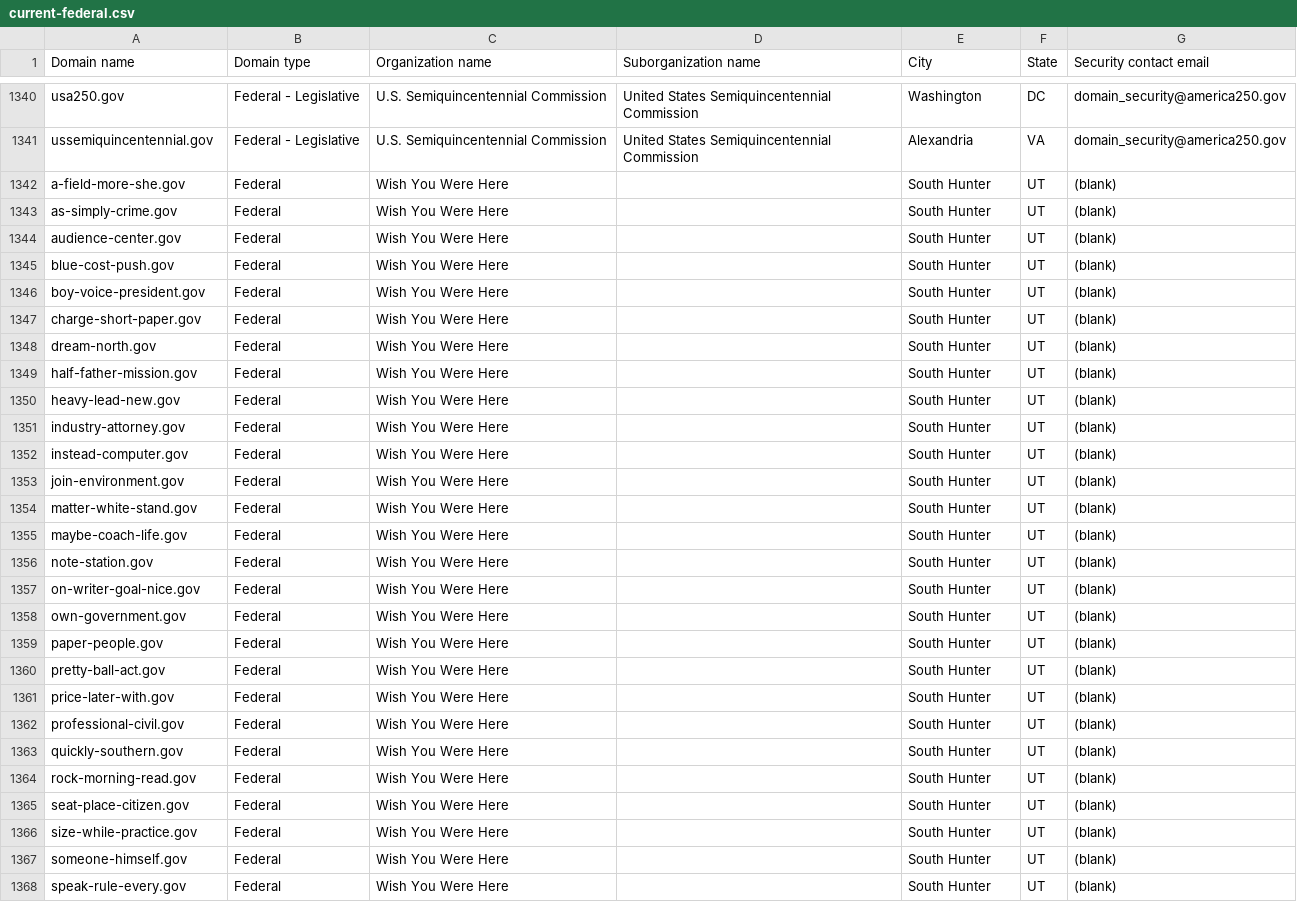
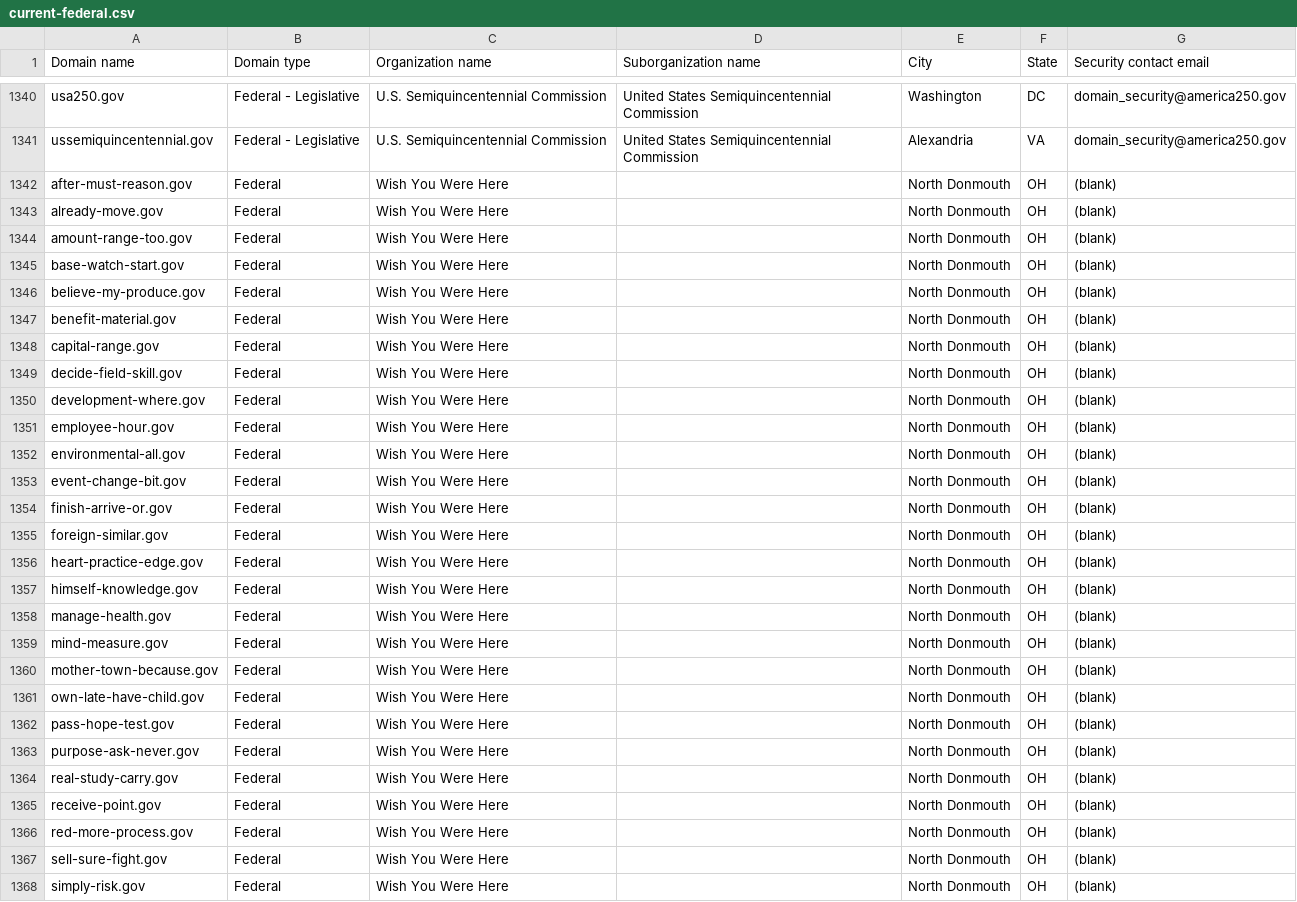
Before and after one commit to h-m-f-t/dotgov-data-staging, a CSV file: current-federal.csv, drawn as a sheet; only a part is shown, gaps mark what is left out; the diff covers the shown part only.

Commit message:
Flat: latest data (2026-07-03T09:31:11.581Z) {   "date": "2026-07-03T09:31:11.581Z",   "files": [     {       "name": "current-federal.csv",       "deltaBytes": 64,       "source": "https://getgov-staging.app.cloud.gov/api/v1/get-report/current-federal"     },     {       "name": "current-full.csv",       "deltaBytes": 596,       "source": "https://getgov-staging.app.cloud.gov/api/v1/get-report/current-full"     }   ] }

```diff
--- a/current-federal.csv
+++ b/current-federal.csv
@@ -1341,28 +1341,28 @@ usa250.gov,Federal - Legislative,U.S. Semiquincentennial Commission,United State
 ussemiquincentennial.gov,Federal - Legislative,U.S. Semiquincentennial Commission,United States Semiquincentennial Commission,Alexandria,VA,domain_security@america250.gov
-a-field-more-she.gov,Federal,Wish You Were Here,,South Hunter,UT,(blank)
-as-simply-crime.gov,Federal,Wish You Were Here,,South Hunter,UT,(blank)
-audience-center.gov,Federal,Wish You Were Here,,South Hunter,UT,(blank)
-blue-cost-push.gov,Federal,Wish You Were Here,,South Hunter,UT,(blank)
-boy-voice-president.gov,Federal,Wish You Were Here,,South Hunter,UT,(blank)
-charge-short-paper.gov,Federal,Wish You Were Here,,South Hunter,UT,(blank)
-dream-north.gov,Federal,Wish You Were Here,,South Hunter,UT,(blank)
-half-father-mission.gov,Federal,Wish You Were Here,,South Hunter,UT,(blank)
-heavy-lead-new.gov,Federal,Wish You Were Here,,South Hunter,UT,(blank)
-industry-attorney.gov,Federal,Wish You Were Here,,South Hunter,UT,(blank)
-instead-computer.gov,Federal,Wish You Were Here,,South Hunter,UT,(blank)
-join-environment.gov,Federal,Wish You Were Here,,South Hunter,UT,(blank)
-matter-white-stand.gov,Federal,Wish You Were Here,,South Hunter,UT,(blank)
-maybe-coach-life.gov,Federal,Wish You Were Here,,South Hunter,UT,(blank)
-note-station.gov,Federal,Wish You Were Here,,South Hunter,UT,(blank)
-on-writer-goal-nice.gov,Federal,Wish You Were Here,,South Hunter,UT,(blank)
-own-government.gov,Federal,Wish You Were Here,,South Hunter,UT,(blank)
-paper-people.gov,Federal,Wish You Were Here,,South Hunter,UT,(blank)
-pretty-ball-act.gov,Federal,Wish You Were Here,,South Hunter,UT,(blank)
-price-later-with.gov,Federal,Wish You Were Here,,South Hunter,UT,(blank)
-professional-civil.gov,Federal,Wish You Were Here,,South Hunter,UT,(blank)
-quickly-southern.gov,Federal,Wish You Were Here,,South Hunter,UT,(blank)
-rock-morning-read.gov,Federal,Wish You Were Here,,South Hunter,UT,(blank)
-seat-place-citizen.gov,Federal,Wish You Were Here,,South Hunter,UT,(blank)
-size-while-practice.gov,Federal,Wish You Were Here,,South Hunter,UT,(blank)
-someone-himself.gov,Federal,Wish You Were Here,,South Hunter,UT,(blank)
-speak-rule-every.gov,Federal,Wish You Were Here,,South Hunter,UT,(blank)
+after-must-reason.gov,Federal,Wish You Were Here,,North Donmouth,OH,(blank)
+already-move.gov,Federal,Wish You Were Here,,North Donmouth,OH,(blank)
+amount-range-too.gov,Federal,Wish You Were Here,,North Donmouth,OH,(blank)
+base-watch-start.gov,Federal,Wish You Were Here,,North Donmouth,OH,(blank)
+believe-my-produce.gov,Federal,Wish You Were Here,,North Donmouth,OH,(blank)
+benefit-material.gov,Federal,Wish You Were Here,,North Donmouth,OH,(blank)
+capital-range.gov,Federal,Wish You Were Here,,North Donmouth,OH,(blank)
+decide-field-skill.gov,Federal,Wish You Were Here,,North Donmouth,OH,(blank)
+development-where.gov,Federal,Wish You Were Here,,North Donmouth,OH,(blank)
+employee-hour.gov,Federal,Wish You Were Here,,North Donmouth,OH,(blank)
+environmental-all.gov,Federal,Wish You Were Here,,North Donmouth,OH,(blank)
+event-change-bit.gov,Federal,Wish You Were Here,,North Donmouth,OH,(blank)
+finish-arrive-or.gov,Federal,Wish You Were Here,,North Donmouth,OH,(blank)
+foreign-similar.gov,Federal,Wish You Were Here,,North Donmouth,OH,(blank)
+heart-practice-edge.gov,Federal,Wish You Were Here,,North Donmouth,OH,(blank)
+himself-knowledge.gov,Federal,Wish You Were Here,,North Donmouth,OH,(blank)
+manage-health.gov,Federal,Wish You Were Here,,North Donmouth,OH,(blank)
+mind-measure.gov,Federal,Wish You Were Here,,North Donmouth,OH,(blank)
+mother-town-because.gov,Federal,Wish You Were Here,,North Donmouth,OH,(blank)
+own-late-have-child.gov,Federal,Wish You Were Here,,North Donmouth,OH,(blank)
+pass-hope-test.gov,Federal,Wish You Were Here,,North Donmouth,OH,(blank)
+purpose-ask-never.gov,Federal,Wish You Were Here,,North Donmouth,OH,(blank)
+real-study-carry.gov,Federal,Wish You Were Here,,North Donmouth,OH,(blank)
+receive-point.gov,Federal,Wish You Were Here,,North Donmouth,OH,(blank)
+red-more-process.gov,Federal,Wish You Were Here,,North Donmouth,OH,(blank)
+sell-sure-fight.gov,Federal,Wish You Were Here,,North Donmouth,OH,(blank)
+simply-risk.gov,Federal,Wish You Were Here,,North Donmouth,OH,(blank)
```
Also changed, not shown: 17 edited cells elsewhere in this file, 1 other file.
